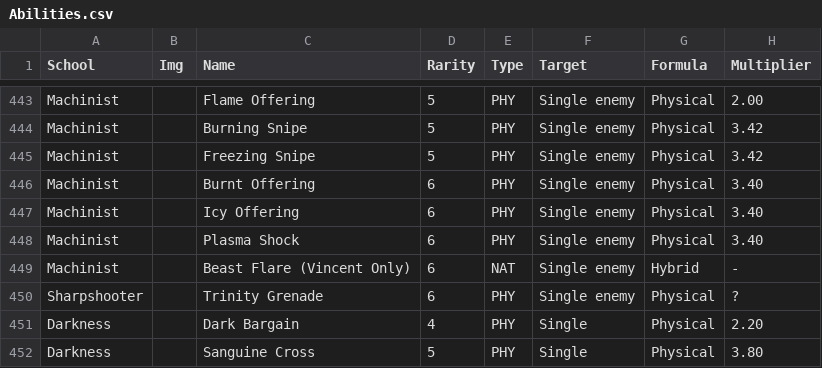
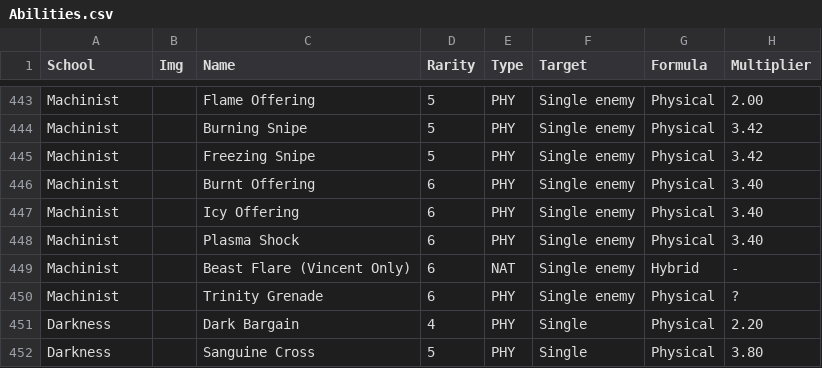
Before and after one commit to BaconCatBug/BCBCSVStorage, a CSV file: Abilities.csv, drawn as a sheet; only a part is shown, gaps mark what is left out; the diff names each change by its address in the sheet, - before the commit and + after, or states it on an @@ line.

```diff
--- a/Abilities.csv
+++ b/Abilities.csv
-A450 (School): Sharpshooter
+A450 (School): Machinist
```
Also changed, not shown: SoulBreaks.csv.
